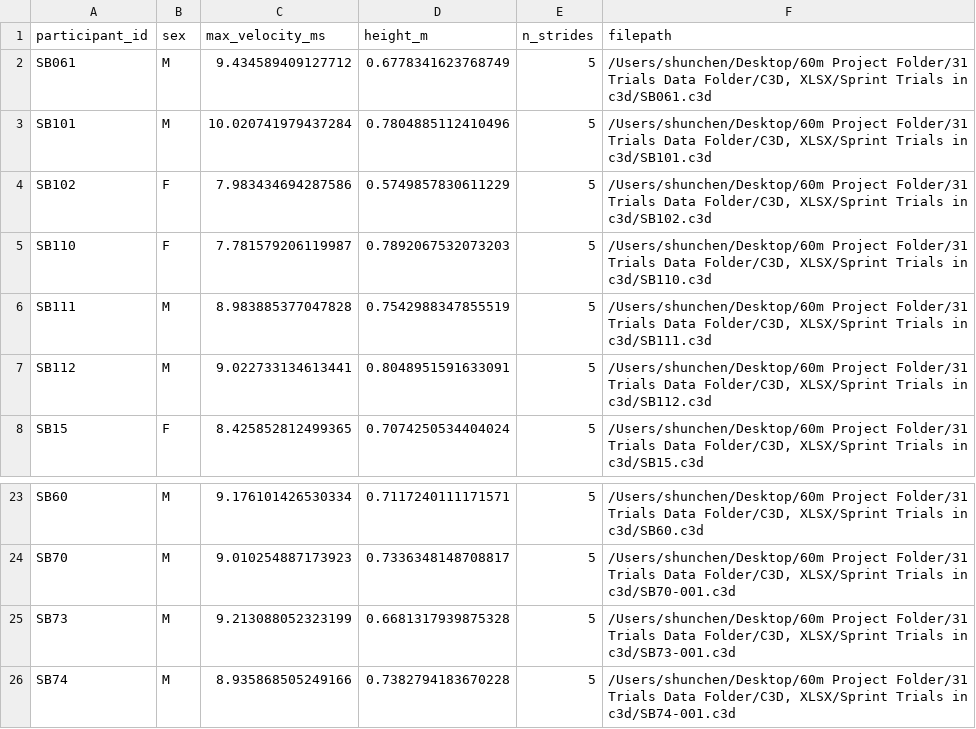
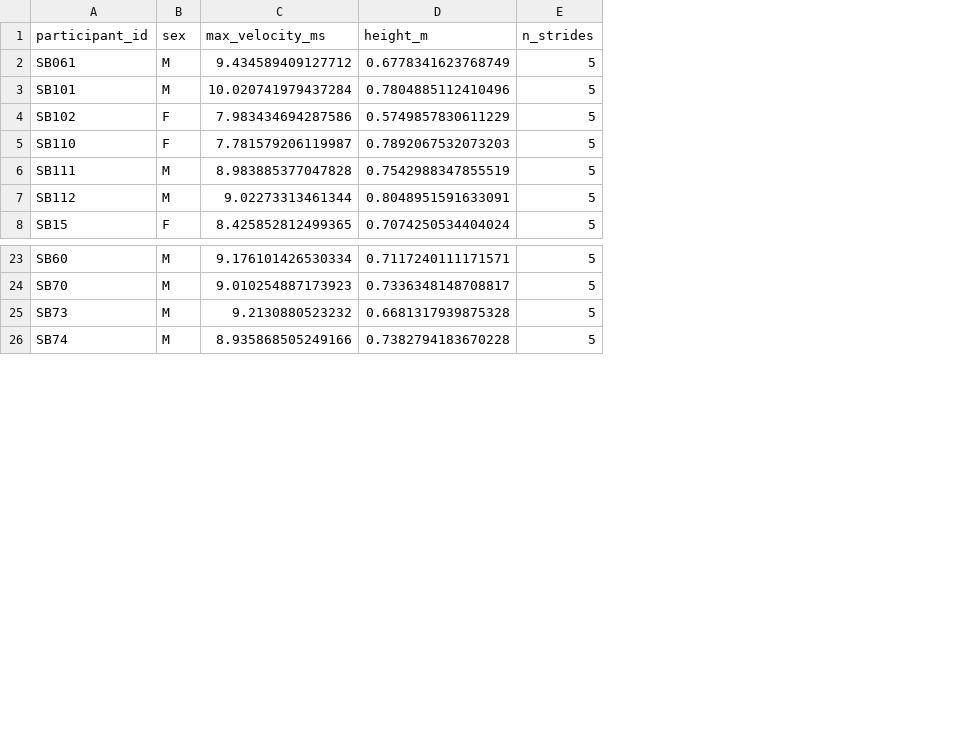
Before and after one commit to shunnchenn/ML-Biomechanics-Comprehensive-Analysis-of-the-60m-Sprint, a CSV file: outputs/data/metadata.csv, drawn as a sheet; only a part is shown, gaps mark what is left out; the diff names each change by its address in the sheet, - before the commit and + after, or states it on an @@ line.

```diff
--- a/outputs/data/metadata.csv
+++ b/outputs/data/metadata.csv
-column F (filepath), rows 2-8: /Users/shunchen/Desktop/60m Project Folder/31 Trials Data Folder/C3D, XLSX/Sprint Trials in c3d/SB061.c3d | /Users/shunchen/Desktop/60m Project Folder/31 Trials Data Folder/C3D, XLSX/Sprint Trials in c3d/SB101.c3d | /Users/shunchen/Desktop/60m Project Folder/31 Trials Data Folder/C3D, XLSX/Sprint Trials in c3d/SB102.c3d | /Users/shunchen/Desktop/60m Project Folder/31 Trials Data Folder/C3D, XLSX/Sprint Trials in c3d/SB110.c3d | /Users/shunchen/Desktop/60m Project Folder/31 Trials Data Folder/C3D, XLSX/Sprint Trials in c3d/SB111.c3d | /Users/shunchen/Desktop/60m Project Folder/31 Trials Data Folder/C3D, XLSX/Sprint Trials in c3d/SB112.c3d | /Users/shunchen/Desktop/60m Project Folder/31 Trials Data Folder/C3D, XLSX/Sprint Trials in c3d/SB15.c3d; rows 23-26: /Users/shunchen/Desktop/60m Project Folder/31 Trials Data Folder/C3D, XLSX/Sprint Trials in c3d/SB60.c3d | /Users/shunchen/Desktop/60m Project Folder/31 Trials Data Folder/C3D, XLSX/Sprint Trials in c3d/SB70-001.c3d | /Users/shunchen/Desktop/60m Project Folder/31 Trials Data Folder/C3D, XLSX/Sprint Trials in c3d/SB73-001.c3d | /Users/shunchen/Desktop/60m Project Folder/31 Trials Data Folder/C3D, XLSX/Sprint Trials in c3d/SB74-001.c3d
-C7 (max_velocity_ms): 9.022733134613441
+C7 (max_velocity_ms): 9.02273313461344
-C25 (max_velocity_ms): 9.213088052323199
+C25 (max_velocity_ms): 9.2130880523232
```
Also changed, not shown: 6 other files.
